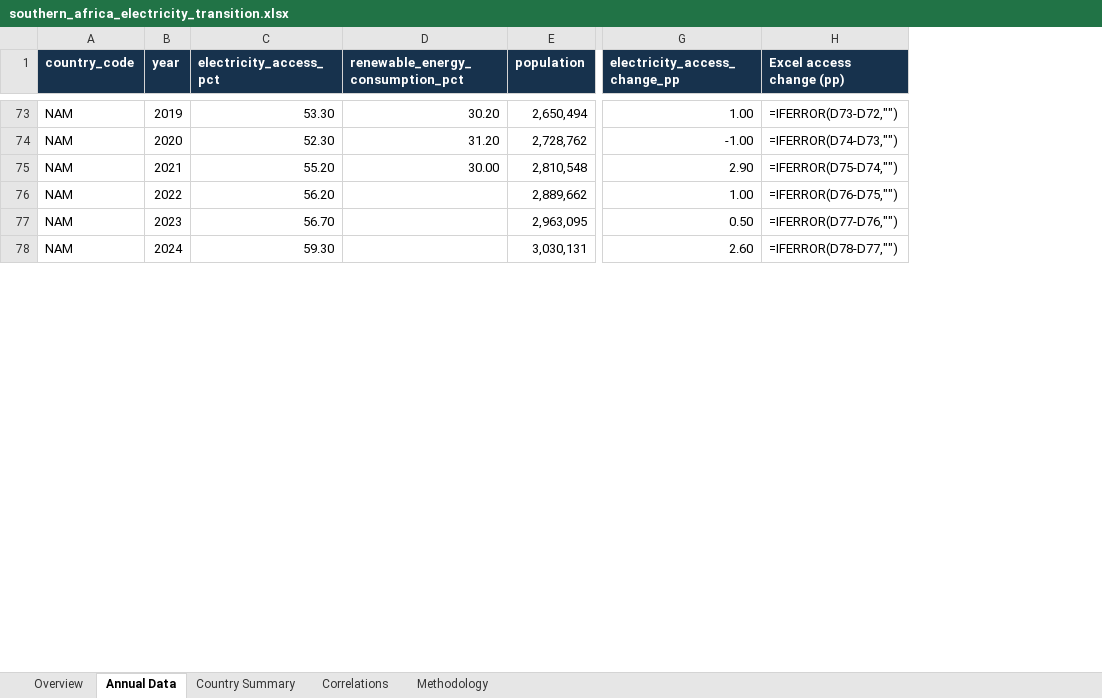
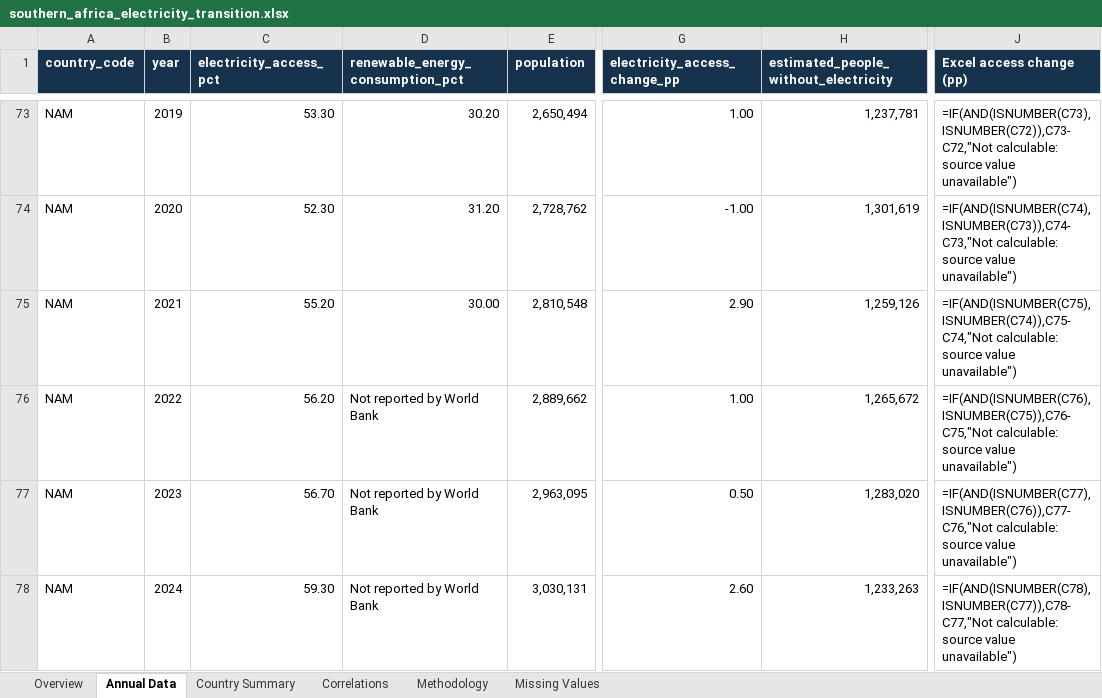
Before and after one commit to sibbsagentmathonsi-hash/southern-africa-electricity-transition, an Excel workbook: outputs/southern_africa_electricity_transition.xlsx, sheet Annual Data, drawn as a sheet; only a part is shown, gaps mark what is left out; values as stored, in another font and other column widths than the file's, no borders; formulas without a stored value are shown as written; table styles not drawn; removed rows and columns are numbered as before the commit, all else as after; the diff covers the shown part only; the diff names each change by its address in the sheet, - before the commit and + after, or states it on an @@ line.

```diff
--- a/outputs/southern_africa_electricity_transition.xlsx (sheet Annual Data)
+++ b/outputs/southern_africa_electricity_transition.xlsx (sheet Annual Data)
+sheet tab: Missing Values
-column H (Excel access change (pp)), rows 73-78: =IFERROR(D73-D72,"") | =IFERROR(D74-D73,"") | =IFERROR(D75-D74,"") | =IFERROR(D76-D75,"") | =IFERROR(D77-D76,"") | =IFERROR(D78-D77,"")
+column H, row 1: estimated_people_without_electricity; rows 73-78: 1,237,781 | 1,301,619 | 1,259,126 | 1,265,672 | 1,283,020 | 1,233,263
+column J (Excel access change (pp)), rows 73-78: =IF(AND(ISNUMBER(C73),ISNUMBER(C72)),C73-C72,"Not calculable: source value unavailable") | =IF(AND(ISNUMBER(C74),ISNUMBER(C73)),C74-C73,"Not calculable: source value unavailable") | =IF(AND(ISNUMBER(C75),ISNUMBER(C74)),C75-C74,"Not calculable: source value unavailable") | =IF(AND(ISNUMBER(C76),ISNUMBER(C75)),C76-C75,"Not calculable: source value unavailable") | =IF(AND(ISNUMBER(C77),ISNUMBER(C76)),C77-C76,"Not calculable: source value unavailable") | =IF(AND(ISNUMBER(C78),ISNUMBER(C77)),C78-C77,"Not calculable: source value unavailable")
-D76:D78 (renewable_energy_consumption_pct): (empty)
+D76:D78 (renewable_energy_consumption_pct): Not reported by World Bank
```
Also changed, not shown: 37 edited cells elsewhere in this sheet, sheet Overview, 6 other files.
